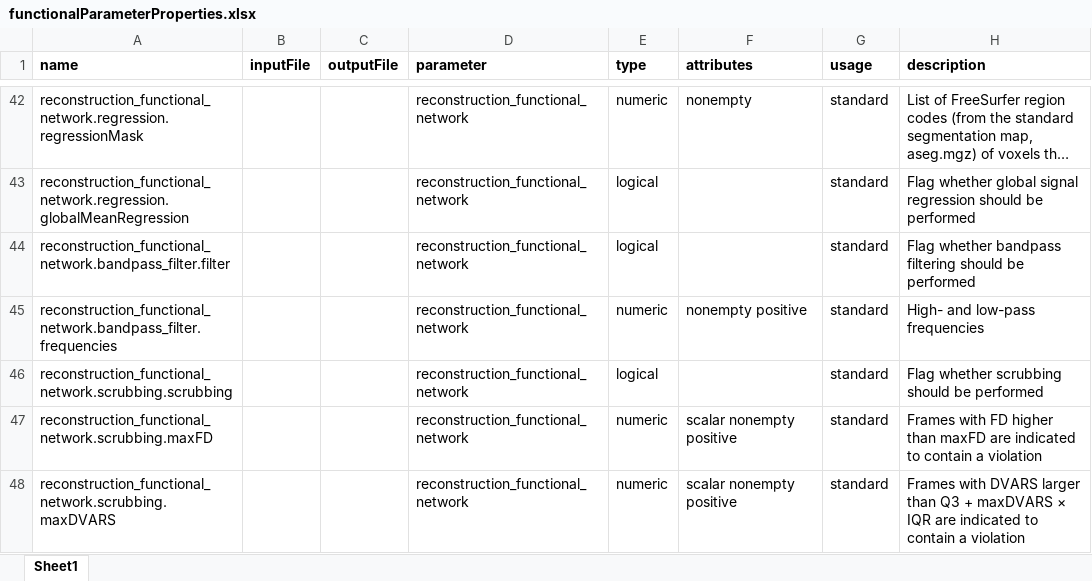
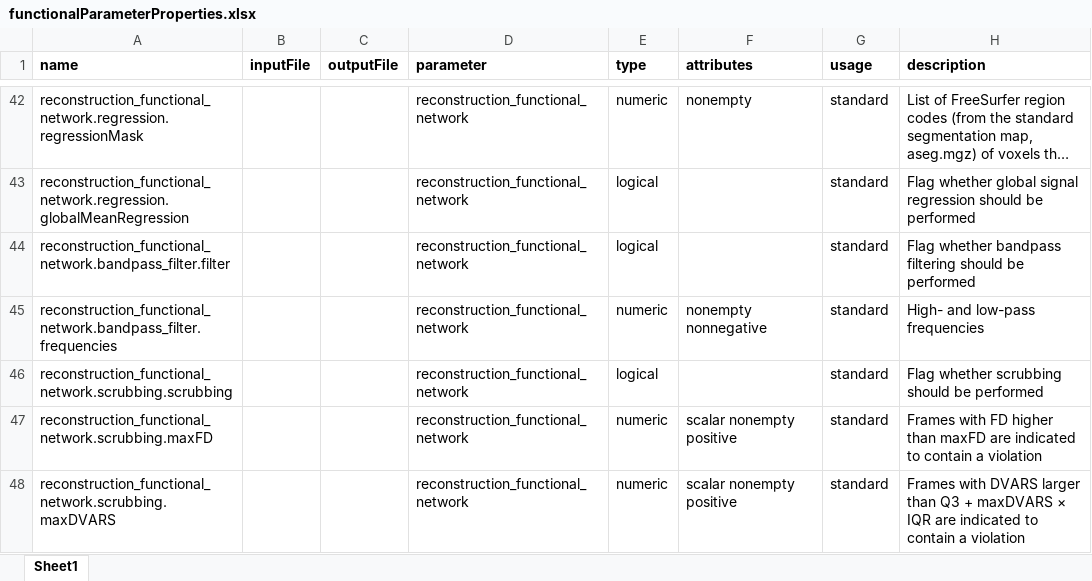
Before and after one commit to dutchconnectomelab/CATO, an Excel workbook: src/functional_pipeline/functionalParameterProperties.xlsx, sheet Sheet1, drawn as a sheet; only a part is shown, gaps mark what is left out; long unchanged cells end in …; values as stored, in another font and other column widths than the file's, no borders; the diff names each change by its address in the sheet, - before the commit and + after, or states it on an @@ line.

Commit message:
Allow bandpass filters starting at 0
Change the bandpass filter frequencies attribute from "positive" to "nonnegative" to allow filters starting at 0.

```diff
--- a/src/functional_pipeline/functionalParameterProperties.xlsx (sheet Sheet1)
+++ b/src/functional_pipeline/functionalParameterProperties.xlsx (sheet Sheet1)
-F45 (attributes): nonempty positive
+F45 (attributes): nonempty nonnegative
```
